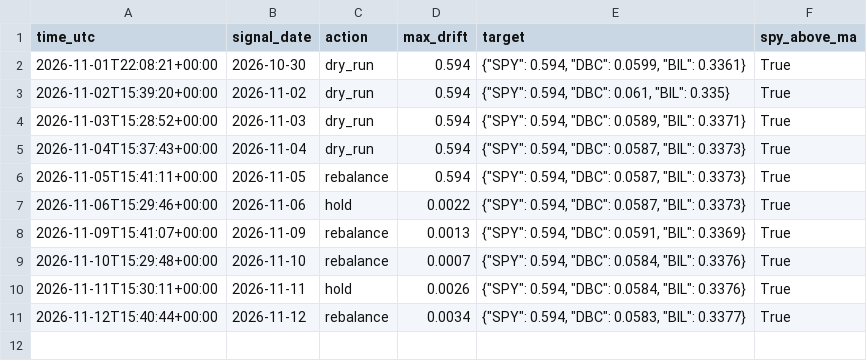
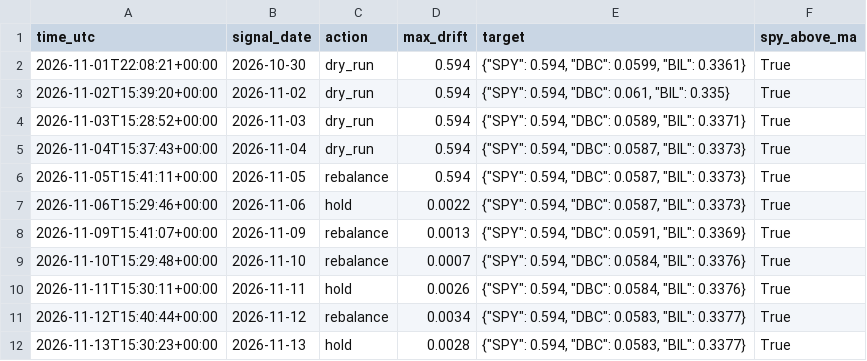
Before and after one commit to pickupmicro/finrl-trend-core-satellite, a CSV file: logs/decisions.csv, drawn as a sheet.

```diff
--- a/logs/decisions.csv
+++ b/logs/decisions.csv
@@ -11 +11,2 @@ time_utc,signal_date,action,max_drift,target,spy_above_ma
 2026-11-12T15:40:44+00:00,2026-11-12,rebalance,0.0034,"{""SPY"": 0.594, ""DBC"": 0.0583, ""BIL"": 0.3377}",True
+2026-11-13T15:30:23+00:00,2026-11-13,hold,0.0028,"{""SPY"": 0.594, ""DBC"": 0.0583, ""BIL"": 0.3377}",True
```
Also changed, not shown: results/equity_curve.csv.
